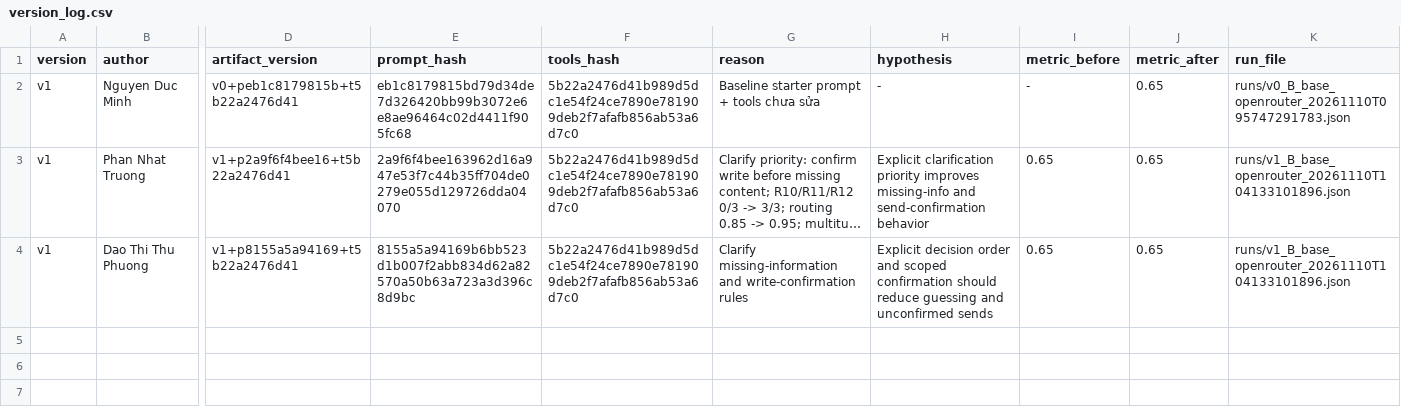
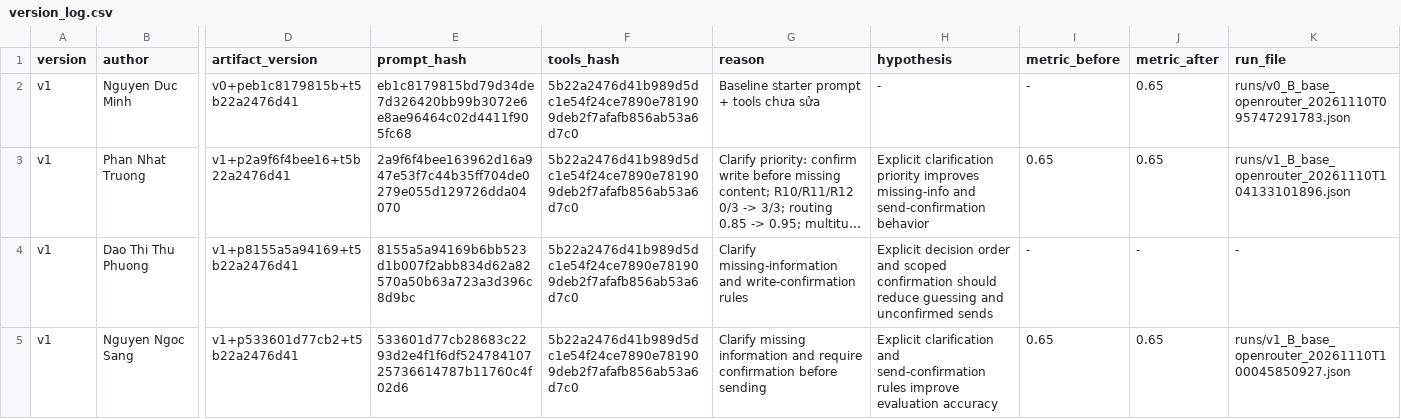
Before and after one commit to 24022404/24022-Day03-Prompt-Engineering-Tool-Calling-Labs-student, a CSV file: starter_v0/artifacts/version_log.csv, drawn as a sheet; only a part is shown, gaps mark what is left out; long unchanged cells end in …; rows hold the shown columns only; the diff names each change by its address in the sheet, - before the commit and + after, or states it on an @@ line.

```diff
--- a/starter_v0/artifacts/version_log.csv
+++ b/starter_v0/artifacts/version_log.csv
-I4 (metric_before): 0.65
+I4 (metric_before): -
-J4 (metric_after): 0.65
+J4 (metric_after): -
-K4 (run_file): runs/v1_B_base_openrouter_20261110T104133101896.json
+K4 (run_file): -
+row 5: v1 | Nguyen Ngoc Sang | v1+p533601d77cb2+t5b22a2476d41 | 533601d77cb28683c2293d2e4f1f6df52478410725736614787b11760c4f02d6 | 5b22a2476d41b989d5dc1e54f24ce7890e781909deb2f7afafb856ab53a6d7c0 | Clarify missing information and require confirmation before sending | Explicit clarification and send-confirmation rules improve evaluation accuracy | 0.65 | 0.65 | runs/v1_B_base_openrouter_20261110T100045850927.json
```
Also changed, not shown: 1 other file.
